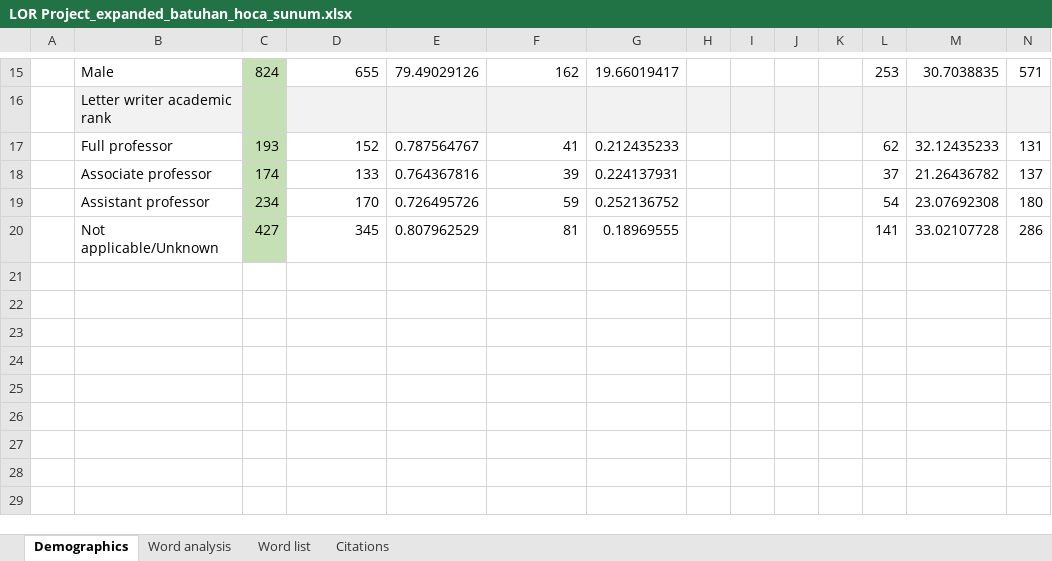
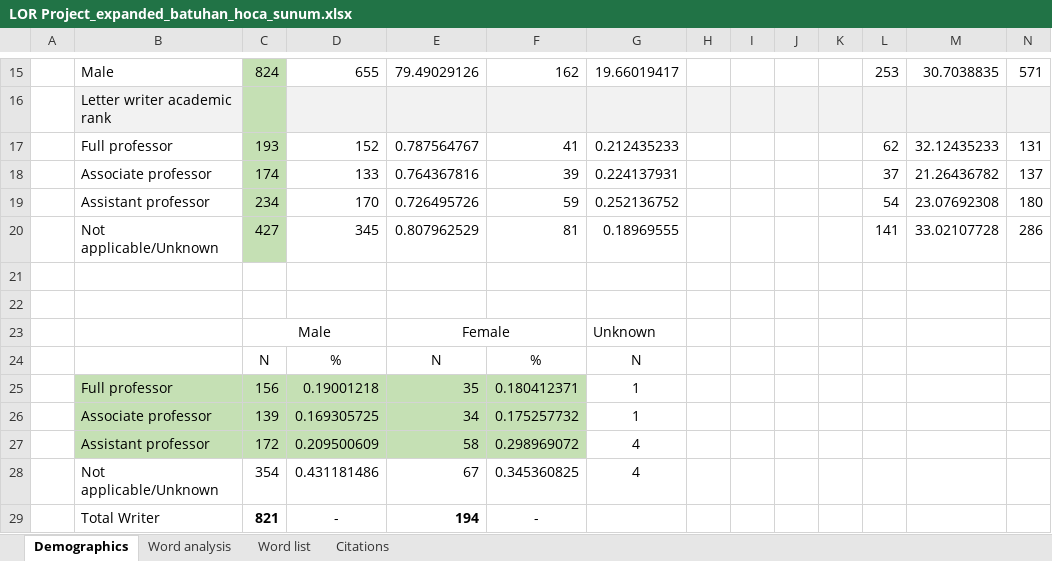
Before and after one commit to Benan-Akca/AURA_REFERENCE_LETTER, an Excel workbook: LOR Project_expanded_batuhan_hoca_sunum.xlsx, sheet Demographics, drawn as a sheet; only a part is shown, gaps mark what is left out; values as stored, in another font and other column widths than the file's, no borders; rows hold the shown columns only; the diff names each change by its address in the sheet, - before the commit and + after, or states it on an @@ line.

```diff
--- a/LOR Project_expanded_batuhan_hoca_sunum.xlsx (sheet Demographics)
+++ b/LOR Project_expanded_batuhan_hoca_sunum.xlsx (sheet Demographics)
+row 21: (empty)
+row 22: (empty)
+row 23:  |  | Male |  | Female |  | Unknown
+row 24:  |  | N | % | N | % | N
+row 25:  | Full professor | 156 | 0.19001218 | 35 | 0.180412371 | 1
+row 26:  | Associate professor | 139 | 0.169305725 | 34 | 0.175257732 | 1
+row 27:  | Assistant professor | 172 | 0.209500609 | 58 | 0.298969072 | 4
+row 28:  | Not applicable/Unknown | 354 | 0.431181486 | 67 | 0.345360825 | 4
+row 29:  | Total Writer | 821 | - | 194 | -
```
Also changed, not shown: LOR Project_reviewed.xlsx, 29 other files.
